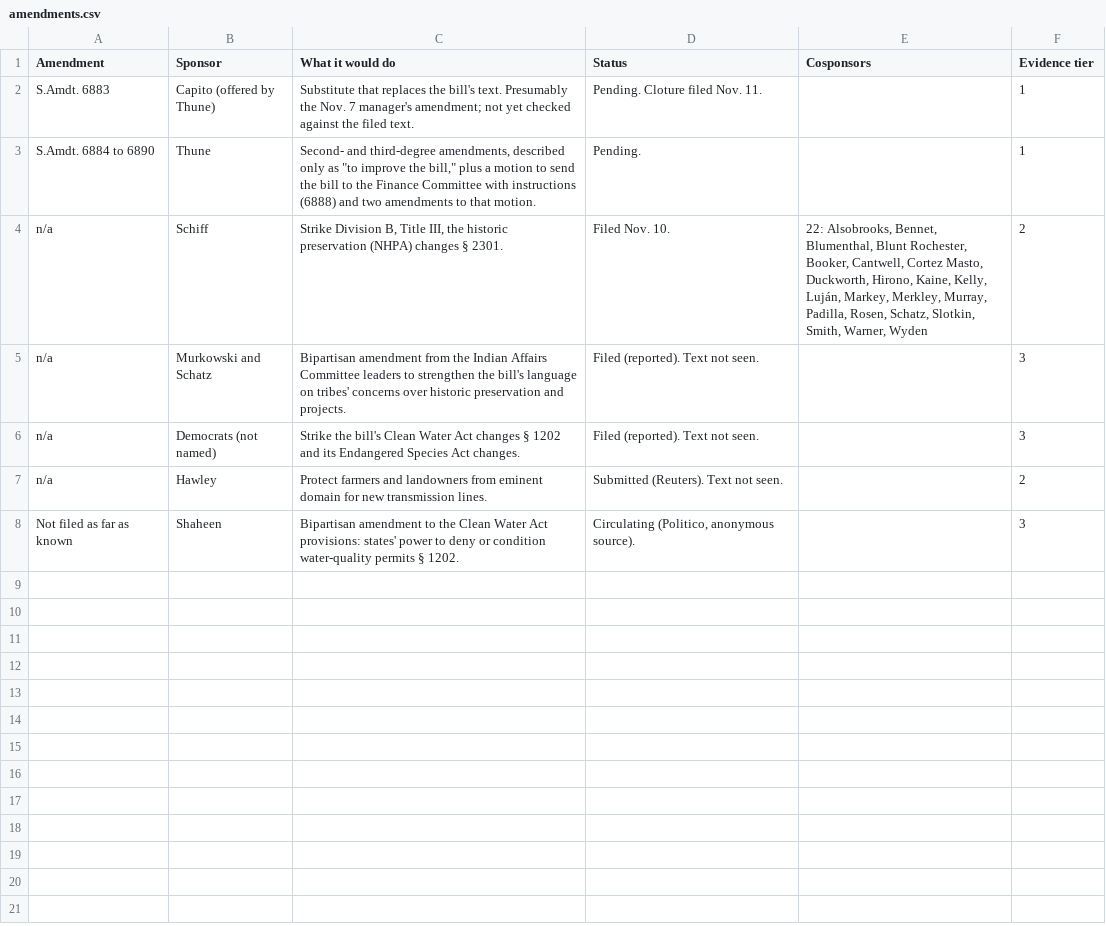
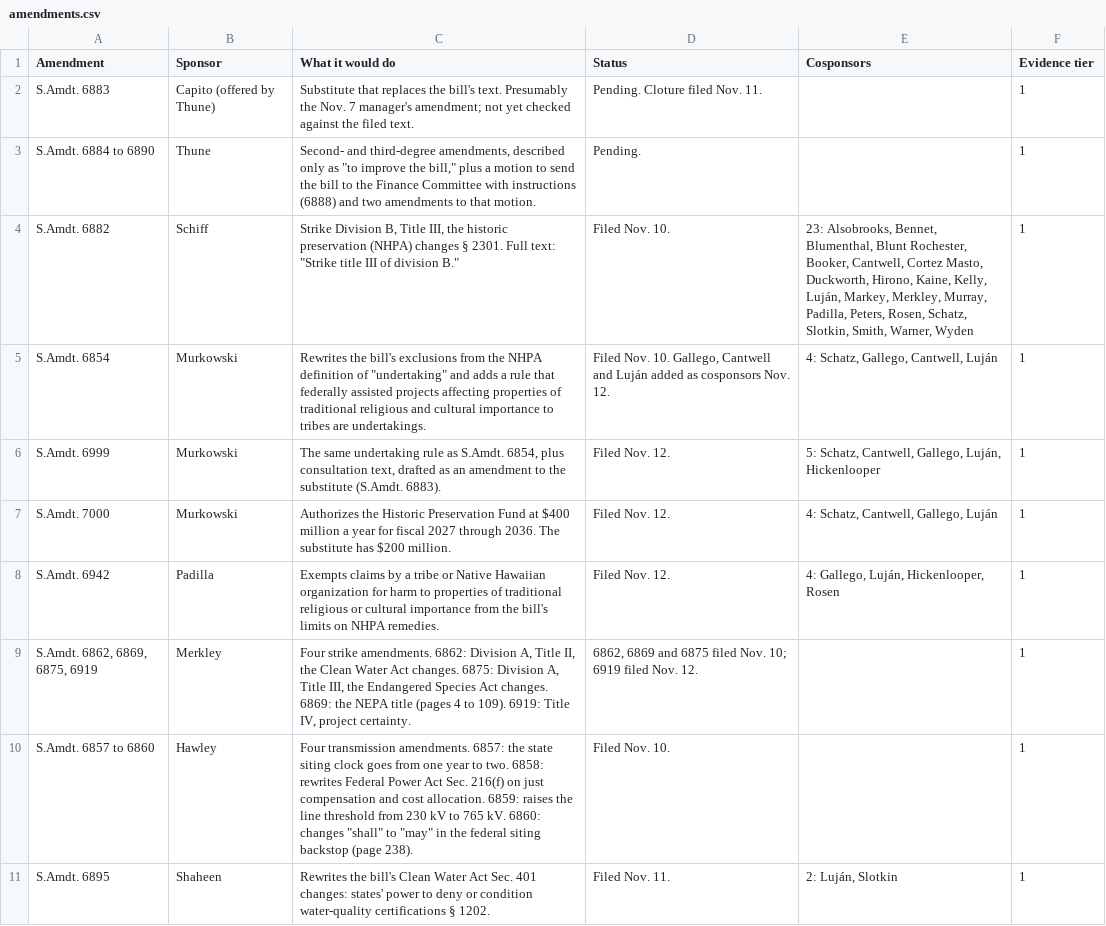
Before and after one commit to parksgc/baaja-scorecard, a CSV file: data/amendments.csv, drawn as a sheet.

```diff
--- a/data/amendments.csv
+++ b/data/amendments.csv
@@ -3,6 +3,9 @@ S.Amdt. 6883,Capito (offered by Thune),Substitute that replaces the bill's text.
 S.Amdt. 6884 to 6890,Thune,"Second- and third-degree amendments, described only as ""to improve the bill,"" plus a motion to send the bill to the Finance Committee with instructions (6888) and two amendments to that motion.",Pending.,,1
-n/a,Schiff,"Strike Division B, Title III, the historic preservation (NHPA) changes § 2301.",Filed Nov. 10.,"22: Alsobrooks, Bennet, Blumenthal, Blunt Rochester, Booker, Cantwell, Cortez Masto, Duckworth, Hirono, Kaine, Kelly, Luján, Markey, Merkley, Murray, Padilla, Rosen, Schatz, Slotkin, Smith, Warner, Wyden",2
-n/a,Murkowski and Schatz,Bipartisan amendment from the Indian Affairs Committee leaders to strengthen the bill's language on tribes' concerns over historic preservation and projects.,Filed (reported). Text not seen.,,3
-n/a,Democrats (not named),Strike the bill's Clean Water Act changes § 1202 and its Endangered Species Act changes.,Filed (reported). Text not seen.,,3
-n/a,Hawley,Protect farmers and landowners from eminent domain for new transmission lines.,Submitted (Reuters). Text not seen.,,2
-Not filed as far as known,Shaheen,Bipartisan amendment to the Clean Water Act provisions: states' power to deny or condition water-quality permits § 1202.,"Circulating (Politico, anonymous source).",,3
+S.Amdt. 6882,Schiff,"Strike Division B, Title III, the historic preservation (NHPA) changes § 2301. Full text: ""Strike title III of division B.""",Filed Nov. 10.,"23: Alsobrooks, Bennet, Blumenthal, Blunt Rochester, Booker, Cantwell, Cortez Masto, Duckworth, Hirono, Kaine, Kelly, Luján, Markey, Merkley, Murray, Padilla, Peters, Rosen, Schatz, Slotkin, Smith, Warner, Wyden",1
+S.Amdt. 6854,Murkowski,"Rewrites the bill's exclusions from the NHPA definition of ""undertaking"" and adds a rule that federally assisted projects affecting properties of traditional religious and cultural importance to tribes are undertakings.","Filed Nov. 10. Gallego, Cantwell and Luján added as cosponsors Nov. 12.","4: Schatz, Gallego, Cantwell, Luján",1
+S.Amdt. 6999,Murkowski,"The same undertaking rule as S.Amdt. 6854, plus consultation text, drafted as an amendment to the substitute (S.Amdt. 6883).",Filed Nov. 12.,"5: Schatz, Cantwell, Gallego, Luján, Hickenlooper",1
+S.Amdt. 7000,Murkowski,Authorizes the Historic Preservation Fund at $400 million a year for fiscal 2027 through 2036. The substitute has $200 million.,Filed Nov. 12.,"4: Schatz, Cantwell, Gallego, Luján",1
+S.Amdt. 6942,Padilla,Exempts claims by a tribe or Native Hawaiian organization for harm to properties of traditional religious or cultural importance from the bill's limits on NHPA remedies.,Filed Nov. 12.,"4: Gallego, Luján, Hickenlooper, Rosen",1
+"S.Amdt. 6862, 6869, 6875, 6919",Merkley,"Four strike amendments. 6862: Division A, Title II, the Clean Water Act changes. 6875: Division A, Title III, the Endangered Species Act changes. 6869: the NEPA title (pages 4 to 109). 6919: Title IV, project certainty.","6862, 6869 and 6875 filed Nov. 10; 6919 filed Nov. 12.",,1
+S.Amdt. 6857 to 6860,Hawley,"Four transmission amendments. 6857: the state siting clock goes from one year to two. 6858: rewrites Federal Power Act Sec. 216(f) on just compensation and cost allocation. 6859: raises the line threshold from 230 kV to 765 kV. 6860: changes ""shall"" to ""may"" in the federal siting backstop (page 238).",Filed Nov. 10.,,1
+S.Amdt. 6895,Shaheen,Rewrites the bill's Clean Water Act Sec. 401 changes: states' power to deny or condition water-quality certifications § 1202.,Filed Nov. 11.,"2: Luján, Slotkin",1
```
Also changed, not shown: data/latest-statements.csv, data/path-to-218.csv, 4 other files.
